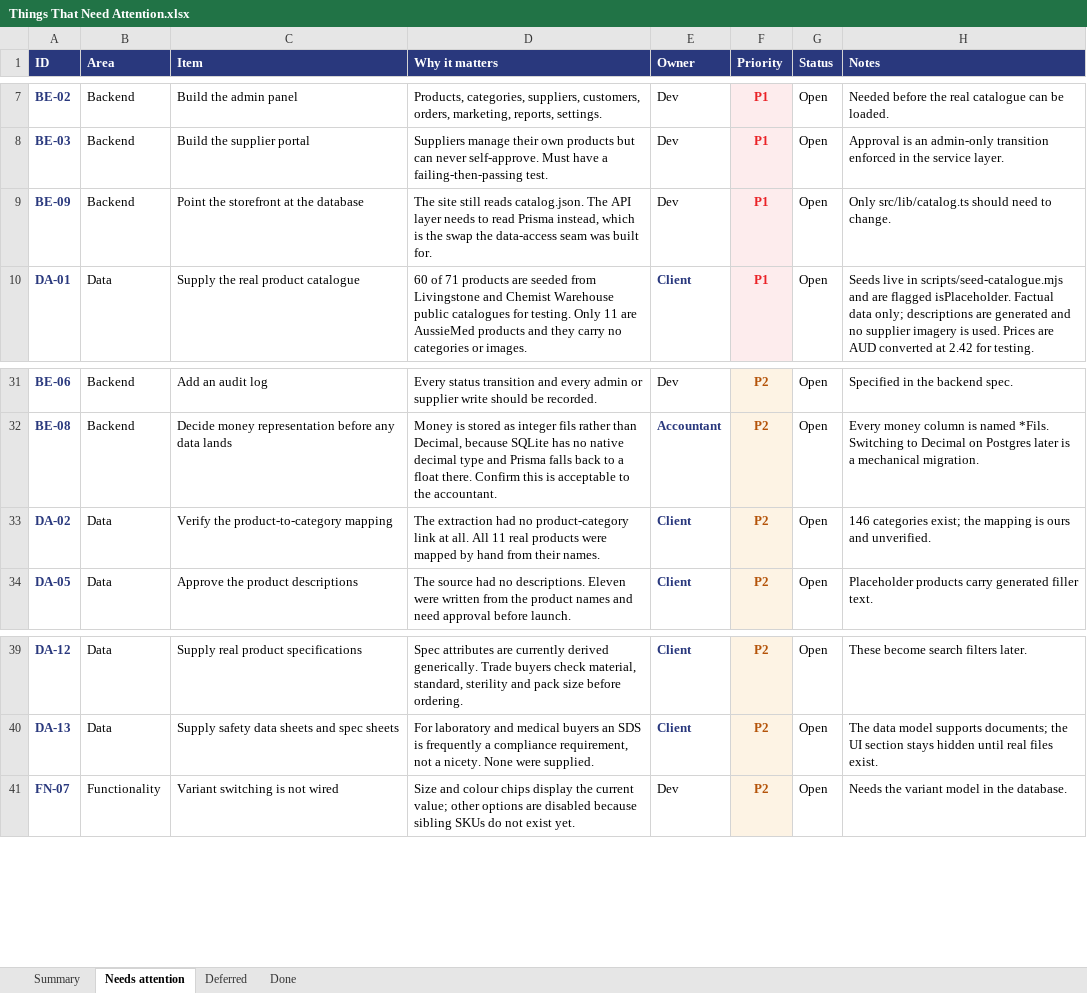
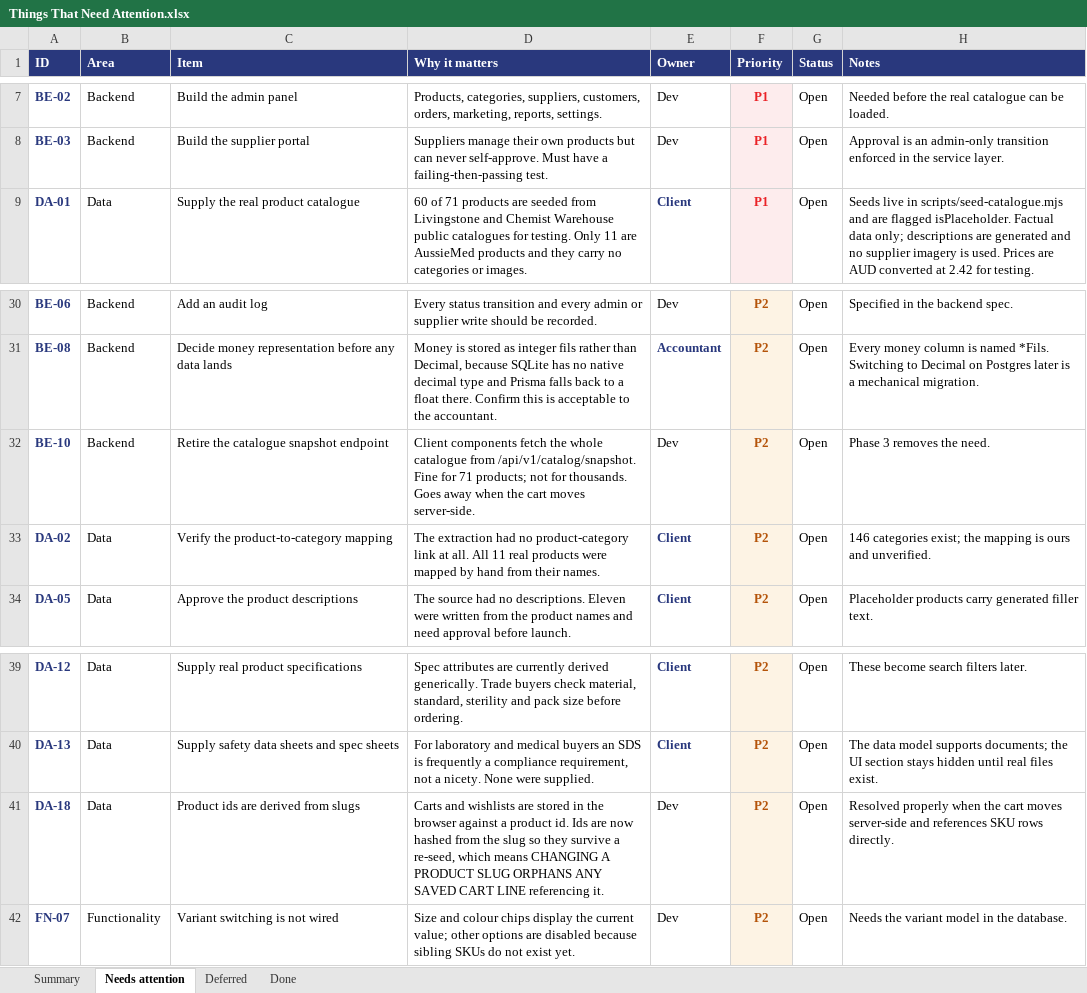
Before and after one commit to musawi1989/aussiemed, an Excel workbook: docs/Things That Need Attention.xlsx, sheet Needs attention, drawn as a sheet; only a part is shown, gaps mark what is left out; values as stored, in another font and other column widths than the file's, no borders; removed rows and columns are numbered as before the commit, all else as after; the diff names each change by its address in the sheet, - before the commit and + after, or states it on an @@ line.

Commit message:
Point the storefront at the database
Every page and API route now reads Prisma instead of catalog.json. query.ts
was not touched, because it never knew where products came from — that
separation was the whole point of the seam.

Client components cannot query a database, so they read a snapshot from
/api/v1/catalog/snapshot, handed down from the server on first render so the
cart and wishlist resolve without a flash of empty. That endpoint suits 71
products and goes away in phase 3 when the cart moves server-side — BE-10.

Three real defects surfaced while doing this, all worth recording:

TYPECHECK WAS SILENTLY PASSING. tsc ran with incremental caching and reported
a clean tree while seven genuine type errors sat in it, including code that
would have serialised a Promise into an API response as {}. It only spoke up
once an unrelated edit invalidated the cache. Every earlier "typecheck clean"
claim in this project was therefore worth less than it appeared. npm run
typecheck now runs with --incremental false.

PRODUCT IDS WERE POSITIONAL. Mapping database cuids to the numeric ids the UI
expects was done by row order, so any catalogue change reshuffled every id —
and carts and wishlists live in localStorage keyed on exactly those ids. A
re-seed would have silently repointed a customer's saved cart at different
products. Ids are now an FNV-1a hash of the slug, with collision walking, so
they survive a re-seed. Noted as DA-18: changing a slug still orphans a saved
line, which the server-side cart resolves properly.

SERVER CODE REACHED THE CLIENT BUNDLE. Two client components imported
demo-account, which now imports the database, so the build failed on
server-only. Order types and date formatting moved to orders-shared.ts, which
has no data access at all.

Verified: 22 data checks, 55 unit tests, 14 database checks, 26 API contract
checks, and a browser run adding two products and reading the cart — where a
mixed zero-rated and standard cart correctly charged VAT on only the standard
portion.

```diff
--- a/docs/Things That Need Attention.xlsx (sheet Needs attention)
+++ b/docs/Things That Need Attention.xlsx (sheet Needs attention)
-row 9: BE-09 | Backend | Point the storefront at the database | The site still reads catalog.json. The API layer needs to read Prisma instead, which is the swap the data-access seam was built for. | Dev | P1 | Open | Only src/lib/catalog.ts should need to change.
+row 32: BE-10 | Backend | Retire the catalogue snapshot endpoint | Client components fetch the whole catalogue from /api/v1/catalog/snapshot. Fine for 71 products; not for thousands. Goes away when the cart moves server-side. | Dev | P2 | Open | Phase 3 removes the need.
+row 41: DA-18 | Data | Product ids are derived from slugs | Carts and wishlists are stored in the browser against a product id. Ids are now hashed from the slug so they survive a re-seed, which means CHANGING A PRODUCT SLUG ORPHANS ANY SAVED CART LINE referencing it. | Dev | P2 | Open | Resolved properly when the cart moves server-side and references SKU rows directly.
```
Also changed, not shown: sheet Done, sheet Summary, 31 other files.
